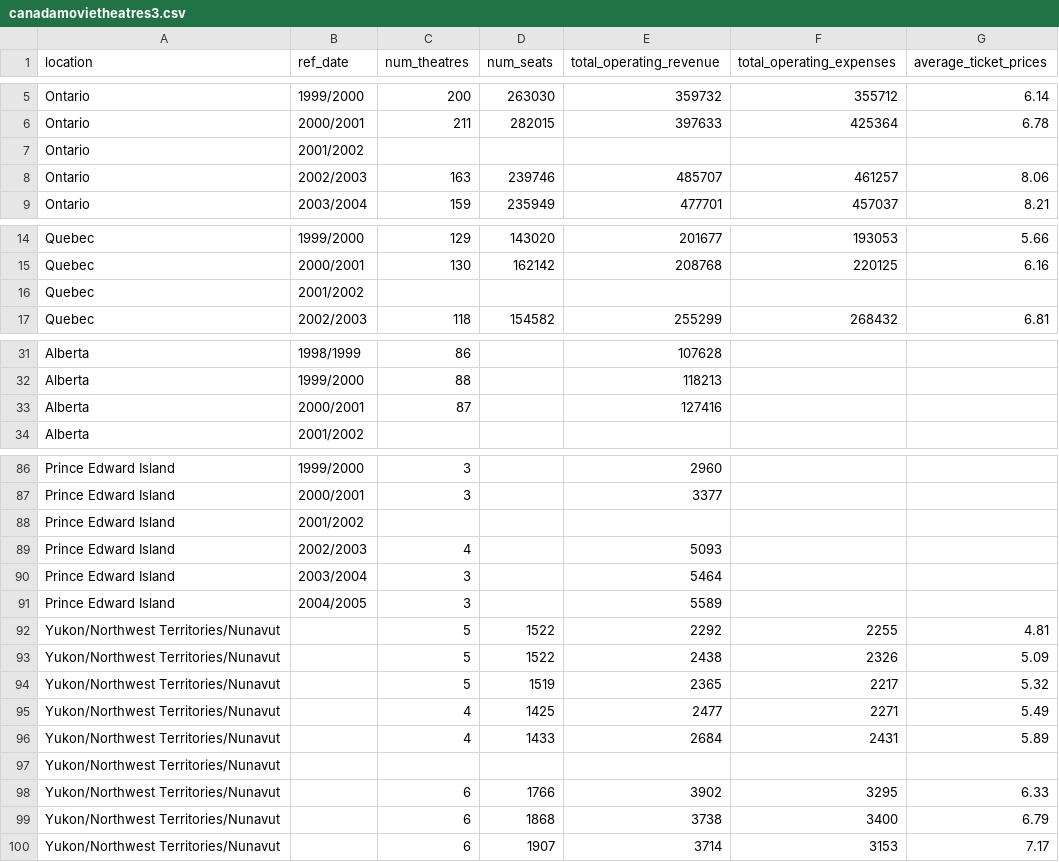
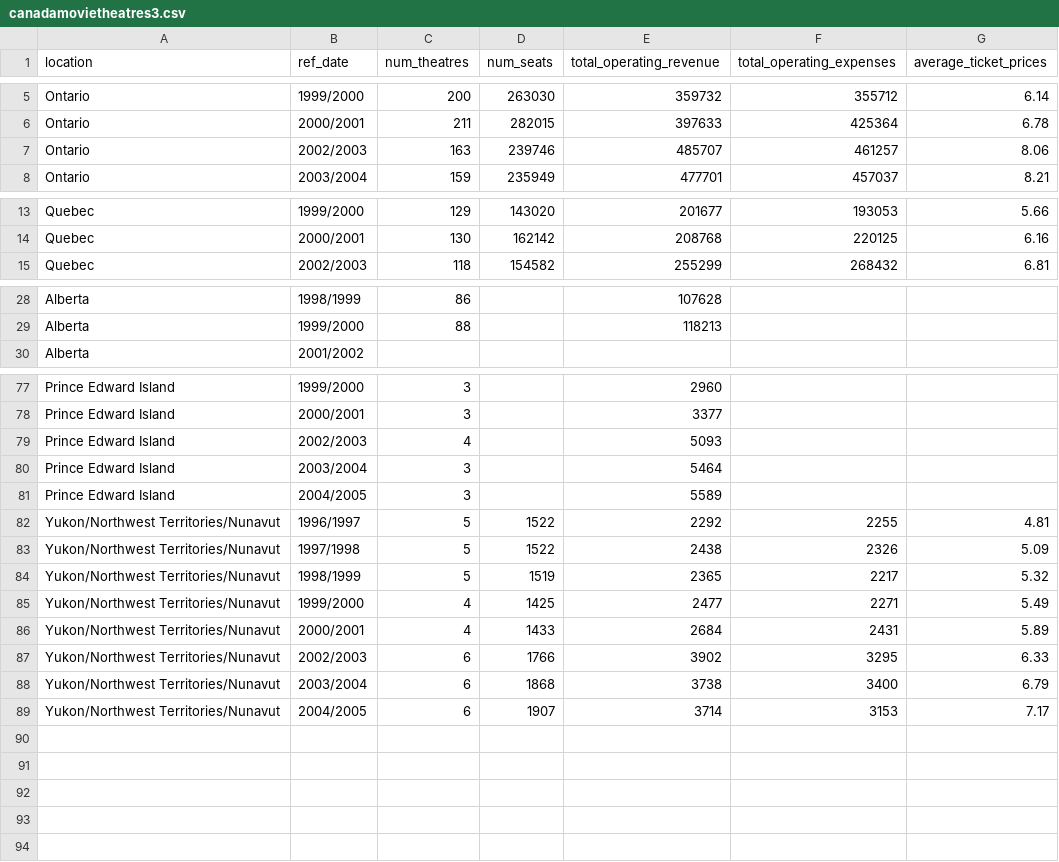
Before and after one commit to hizadoraconstanza/canada3, a CSV file: canadamovietheatres3.csv, drawn as a sheet; only a part is shown, gaps mark what is left out; the diff covers the shown part only.

Commit message:
Add files via upload

```diff
--- a/canadamovietheatres3.csv
+++ b/canadamovietheatres3.csv
@@ -6,3 +6,2 @@ Ontario,1999/2000,200,263030,359732,355712,6.14,
 Ontario,2000/2001,211,282015,397633,425364,6.78,
-Ontario,2001/2002,,,,,,
 Ontario,2002/2003,163,239746,485707,461257,8.06,
@@ -15,3 +14,2 @@ Quebec,1999/2000,129,143020,201677,193053,5.66,
 Quebec,2000/2001,130,162142,208768,220125,6.16,
-Quebec,2001/2002,,,,,,
 Quebec,2002/2003,118,154582,255299,268432,6.81,
@@ -32,3 +29,2 @@ Alberta,1998/1999,86,,107628,,,
 Alberta,1999/2000,88,,118213,,,
-Alberta,2000/2001,87,,127416,,,
 Alberta,2001/2002,,,,,,
@@ -87,3 +78,2 @@ Prince Edward Island,1999/2000,3,,2960,,,
 Prince Edward Island,2000/2001,3,,3377,,,
-Prince Edward Island,2001/2002,,,,,,
 Prince Edward Island,2002/2003,4,,5093,,,
@@ -91,10 +81,9 @@ Prince Edward Island,2003/2004,3,,5464,,,
 Prince Edward Island,2004/2005,3,,5589,,,
-Yukon/Northwest Territories/Nunavut,,5,1522,2292,2255,4.81,
-Yukon/Northwest Territories/Nunavut,,5,1522,2438,2326,5.09,
-Yukon/Northwest Territories/Nunavut,,5,1519,2365,2217,5.32,
-Yukon/Northwest Territories/Nunavut,,4,1425,2477,2271,5.49,
-Yukon/Northwest Territories/Nunavut,,4,1433,2684,2431,5.89,
-Yukon/Northwest Territories/Nunavut,,,,,,,
-Yukon/Northwest Territories/Nunavut,,6,1766,3902,3295,6.33,
-Yukon/Northwest Territories/Nunavut,,6,1868,3738,3400,6.79,
-Yukon/Northwest Territories/Nunavut,,6,1907,3714,3153,7.17,
+Yukon/Northwest Territories/Nunavut,1996/1997,5,1522,2292,2255,4.81,
+Yukon/Northwest Territories/Nunavut,1997/1998,5,1522,2438,2326,5.09,
+Yukon/Northwest Territories/Nunavut,1998/1999,5,1519,2365,2217,5.32,
+Yukon/Northwest Territories/Nunavut,1999/2000,4,1425,2477,2271,5.49,
+Yukon/Northwest Territories/Nunavut,2000/2001,4,1433,2684,2431,5.89,
+Yukon/Northwest Territories/Nunavut,2002/2003,6,1766,3902,3295,6.33,
+Yukon/Northwest Territories/Nunavut,2003/2004,6,1868,3738,3400,6.79,
+Yukon/Northwest Territories/Nunavut,2004/2005,6,1907,3714,3153,7.17,
```
Also changed, not shown: 6 removed rows elsewhere in this file.
